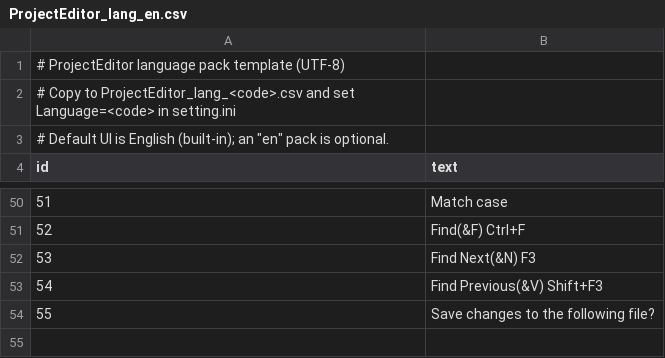
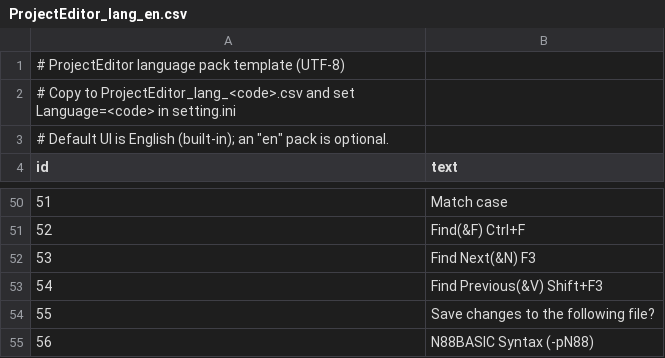
Before and after one commit to bellyoshi/ActBa64, a CSV file: src/projecteditor/ProjectEditor_lang_en.csv, drawn as a sheet; only a part is shown, gaps mark what is left out; the diff names each change by its address in the sheet, - before the commit and + after, or states it on an @@ line.

```diff
--- a/src/projecteditor/ProjectEditor_lang_en.csv
+++ b/src/projecteditor/ProjectEditor_lang_en.csv
+row 55: 56 | N88BASIC Syntax (-pN88)
```
Also changed, not shown: src/projecteditor/ProjectEditor_lang_ja.csv, 37 other files.
